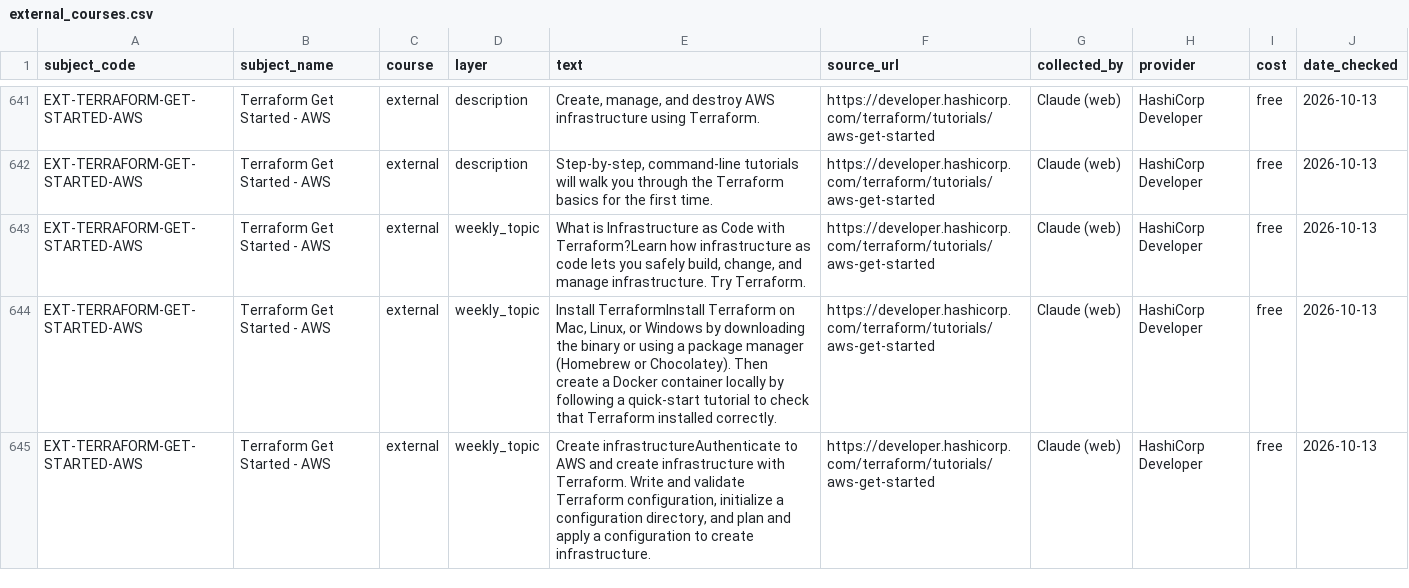
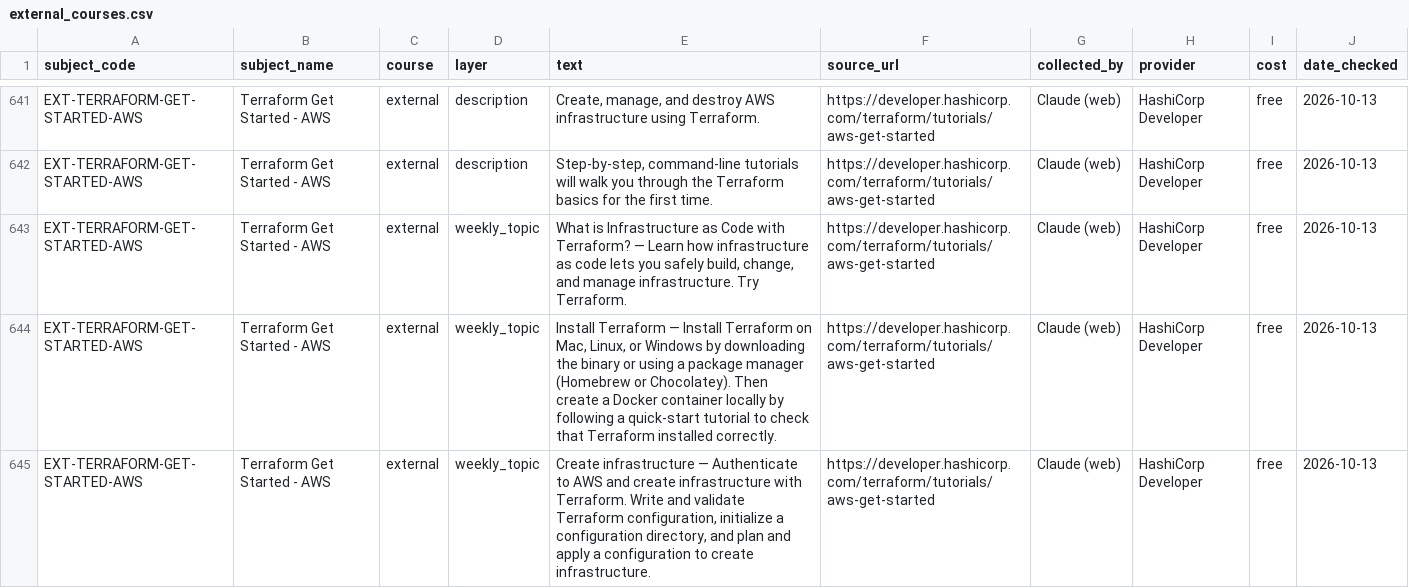
Before and after one commit to AndyPham2004/ANLP-AT2-Skillabus, a CSV file: data/processed/external_courses.csv, drawn as a sheet; only a part is shown, gaps mark what is left out; the diff covers the shown part only.

```diff
--- a/data/processed/external_courses.csv
+++ b/data/processed/external_courses.csv
@@ -642,4 +642,4 @@ EXT-TERRAFORM-GET-STARTED-AWS,Terraform Get Started - AWS,external,description,"
 EXT-TERRAFORM-GET-STARTED-AWS,Terraform Get Started - AWS,external,description,"Step-by-step, command-line tutorials will walk you through the Terraform basics for the first time.",https://developer.hashicorp.com/terraform/tutorials/aws-get-started,Claude (web),HashiCorp Developer,free,2026-10-13
-EXT-TERRAFORM-GET-STARTED-AWS,Terraform Get Started - AWS,external,weekly_topic,"What is Infrastructure as Code with Terraform?Learn how infrastructure as code lets you safely build, change, and manage infrastructure. Try Terraform.",https://developer.hashicorp.com/terraform/tutorials/aws-get-started,Claude (web),HashiCorp Developer,free,2026-10-13
-EXT-TERRAFORM-GET-STARTED-AWS,Terraform Get Started - AWS,external,weekly_topic,"Install TerraformInstall Terraform on Mac, Linux, or Windows by downloading the binary or using a package manager (Homebrew or Chocolatey). Then create a Docker container locally by following a quick-start tutorial to check that Terraform installed correctly.",https://developer.hashicorp.com/terraform/tutorials/aws-get-started,Claude (web),HashiCorp Developer,free,2026-10-13
-EXT-TERRAFORM-GET-STARTED-AWS,Terraform Get Started - AWS,external,weekly_topic,"Create infrastructureAuthenticate to AWS and create infrastructure with Terraform. Write and validate Terraform configuration, initialize a configuration directory, and plan and apply a configuration to create infrastructure.",https://developer.hashicorp.com/terraform/tutorials/aws-get-started,Claude (web),HashiCorp Developer,free,2026-10-13
+EXT-TERRAFORM-GET-STARTED-AWS,Terraform Get Started - AWS,external,weekly_topic,"What is Infrastructure as Code with Terraform? — Learn how infrastructure as code lets you safely build, change, and manage infrastructure. Try Terraform.",https://developer.hashicorp.com/terraform/tutorials/aws-get-started,Claude (web),HashiCorp Developer,free,2026-10-13
+EXT-TERRAFORM-GET-STARTED-AWS,Terraform Get Started - AWS,external,weekly_topic,"Install Terraform — Install Terraform on Mac, Linux, or Windows by downloading the binary or using a package manager (Homebrew or Chocolatey). Then create a Docker container locally by following a quick-start tutorial to check that Terraform installed correctly.",https://developer.hashicorp.com/terraform/tutorials/aws-get-started,Claude (web),HashiCorp Developer,free,2026-10-13
+EXT-TERRAFORM-GET-STARTED-AWS,Terraform Get Started - AWS,external,weekly_topic,"Create infrastructure — Authenticate to AWS and create infrastructure with Terraform. Write and validate Terraform configuration, initialize a configuration directory, and plan and apply a configuration to create infrastructure.",https://developer.hashicorp.com/terraform/tutorials/aws-get-started,Claude (web),HashiCorp Developer,free,2026-10-13
```
Also changed, not shown: 21 edited cells elsewhere in this file, 1 other file.
